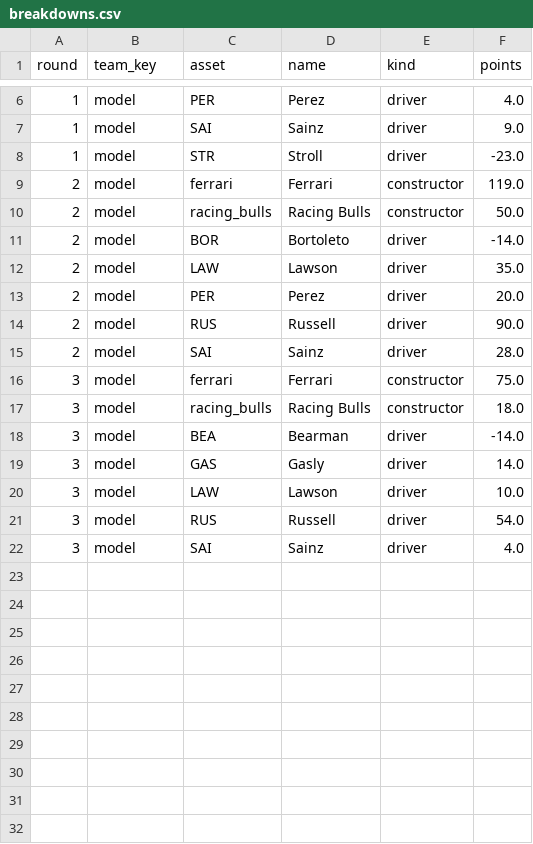
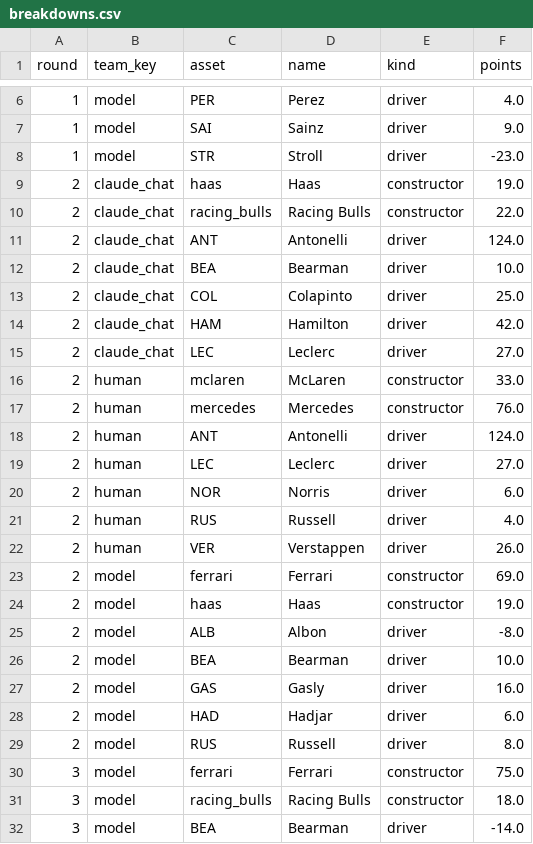
Before and after one commit to rah711/Fantasy-F1, a CSV file: data/fantasy/breakdowns.csv, drawn as a sheet; only a part is shown, gaps mark what is left out; the shorter side is filled out with more unchanged rows.

Commit message:
data: Score R2 (human 296 · claude 269 · model 120) — data/fantasy/breakdowns.csv

```diff
--- a/data/fantasy/breakdowns.csv
+++ b/data/fantasy/breakdowns.csv
@@ -8,9 +8,23 @@ round,team_key,asset,name,kind,points
 1,model,STR,Stroll,driver,-23.0
-2,model,ferrari,Ferrari,constructor,119.0
-2,model,racing_bulls,Racing Bulls,constructor,50.0
-2,model,BOR,Bortoleto,driver,-14.0
-2,model,LAW,Lawson,driver,35.0
-2,model,PER,Perez,driver,20.0
-2,model,RUS,Russell,driver,90.0
-2,model,SAI,Sainz,driver,28.0
+2,claude_chat,haas,Haas,constructor,19.0
+2,claude_chat,racing_bulls,Racing Bulls,constructor,22.0
+2,claude_chat,ANT,Antonelli,driver,124.0
+2,claude_chat,BEA,Bearman,driver,10.0
+2,claude_chat,COL,Colapinto,driver,25.0
+2,claude_chat,HAM,Hamilton,driver,42.0
+2,claude_chat,LEC,Leclerc,driver,27.0
+2,human,mclaren,McLaren,constructor,33.0
+2,human,mercedes,Mercedes,constructor,76.0
+2,human,ANT,Antonelli,driver,124.0
+2,human,LEC,Leclerc,driver,27.0
+2,human,NOR,Norris,driver,6.0
+2,human,RUS,Russell,driver,4.0
+2,human,VER,Verstappen,driver,26.0
+2,model,ferrari,Ferrari,constructor,69.0
+2,model,haas,Haas,constructor,19.0
+2,model,ALB,Albon,driver,-8.0
+2,model,BEA,Bearman,driver,10.0
+2,model,GAS,Gasly,driver,16.0
+2,model,HAD,Hadjar,driver,6.0
+2,model,RUS,Russell,driver,8.0
 3,model,ferrari,Ferrari,constructor,75.0
```
